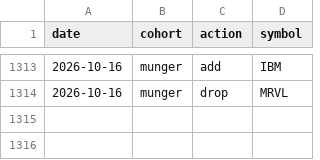
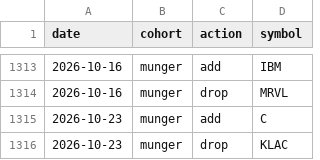
Before and after one commit to zacseidel/momentum, a CSV file: data/universe/change_log.csv, drawn as a sheet; only a part is shown, gaps mark what is left out; the diff names each change by its address in the sheet, - before the commit and + after, or states it on an @@ line.

```diff
--- a/data/universe/change_log.csv
+++ b/data/universe/change_log.csv
+row 1315: 2026-10-23 | munger | add | C
+row 1316: 2026-10-23 | munger | drop | KLAC
```
Also changed, not shown: data/universe/megacap.csv, data/universe/munger.csv, 8 other files.
